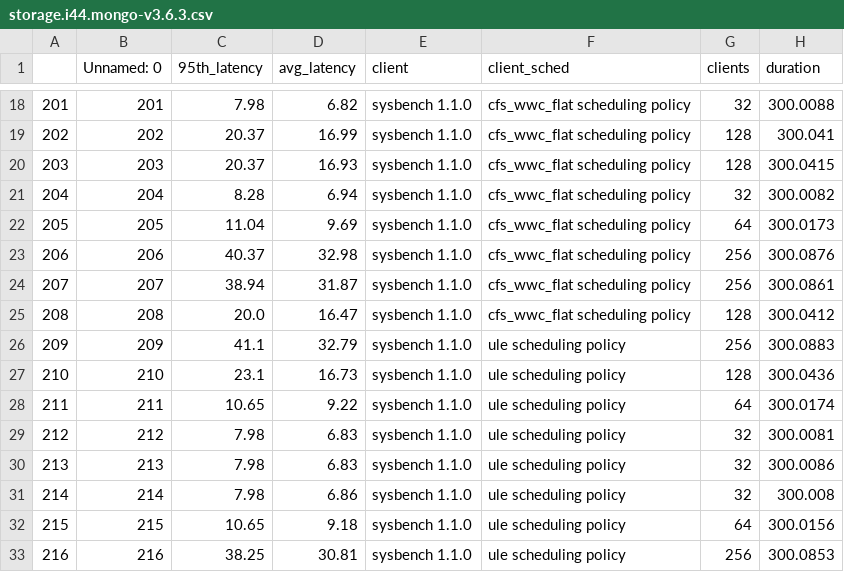
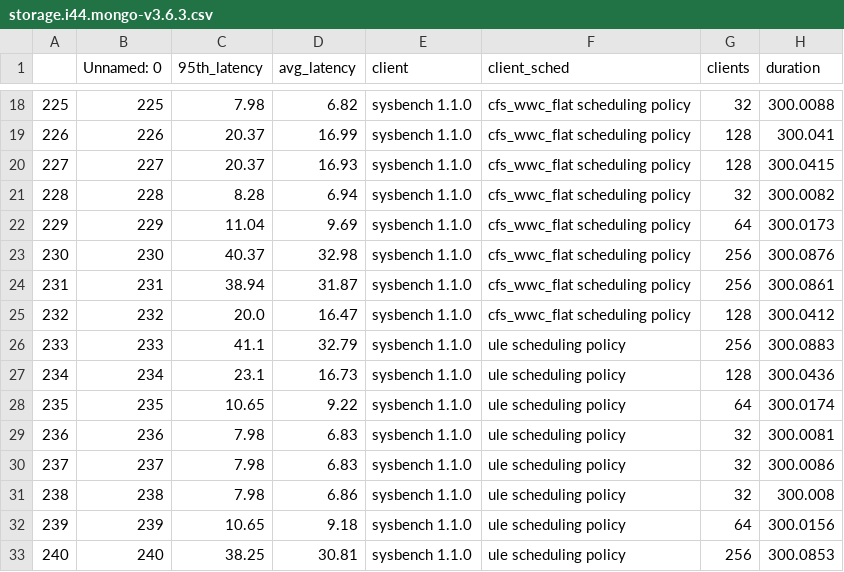
Before and after one commit to carverdamien/plot.ipanema, a CSV file: storage.i44.mongo-v3.6.3.csv, drawn as a sheet; only a part is shown, gaps mark what is left out; the diff covers the shown part only; the diff names each change by its address in the sheet, - before the commit and + after, or states it on an @@ line.

```diff
--- a/storage.i44.mongo-v3.6.3.csv
+++ b/storage.i44.mongo-v3.6.3.csv
-A18: 201
+A18: 225
-B18 (Unnamed: 0): 201
+B18 (Unnamed: 0): 225
-A19: 202
+A19: 226
-B19 (Unnamed: 0): 202
+B19 (Unnamed: 0): 226
-A20: 203
+A20: 227
-B20 (Unnamed: 0): 203
+B20 (Unnamed: 0): 227
-A21: 204
+A21: 228
-B21 (Unnamed: 0): 204
+B21 (Unnamed: 0): 228
-A22: 205
+A22: 229
-B22 (Unnamed: 0): 205
+B22 (Unnamed: 0): 229
-A23: 206
+A23: 230
-B23 (Unnamed: 0): 206
+B23 (Unnamed: 0): 230
-A24: 207
+A24: 231
-B24 (Unnamed: 0): 207
+B24 (Unnamed: 0): 231
-A25: 208
+A25: 232
-B25 (Unnamed: 0): 208
+B25 (Unnamed: 0): 232
-A26: 209
+A26: 233
-B26 (Unnamed: 0): 209
+B26 (Unnamed: 0): 233
-A27: 210
+A27: 234
-B27 (Unnamed: 0): 210
+B27 (Unnamed: 0): 234
-A28: 211
+A28: 235
-B28 (Unnamed: 0): 211
+B28 (Unnamed: 0): 235
-A29: 212
+A29: 236
-B29 (Unnamed: 0): 212
+B29 (Unnamed: 0): 236
-A30: 213
+A30: 237
-B30 (Unnamed: 0): 213
+B30 (Unnamed: 0): 237
-A31: 214
+A31: 238
-B31 (Unnamed: 0): 214
+B31 (Unnamed: 0): 238
-A32: 215
+A32: 239
-B32 (Unnamed: 0): 215
+B32 (Unnamed: 0): 239
-A33: 216
+A33: 240
-B33 (Unnamed: 0): 216
+B33 (Unnamed: 0): 240
```
Also changed, not shown: 112 edited cells elsewhere in this file, storage.csv, storage.i44.mysql-5.7.25.csv, 6 other files.
